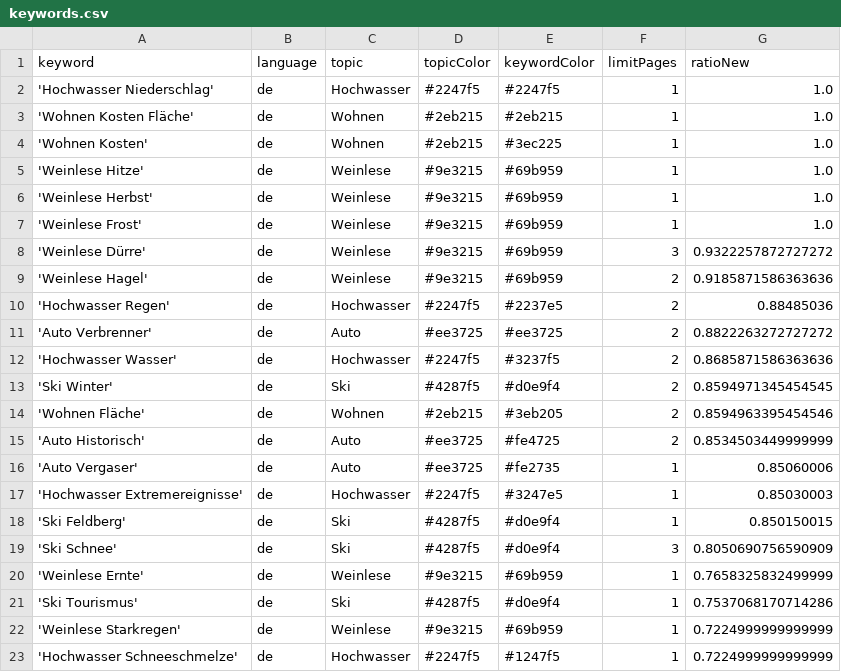
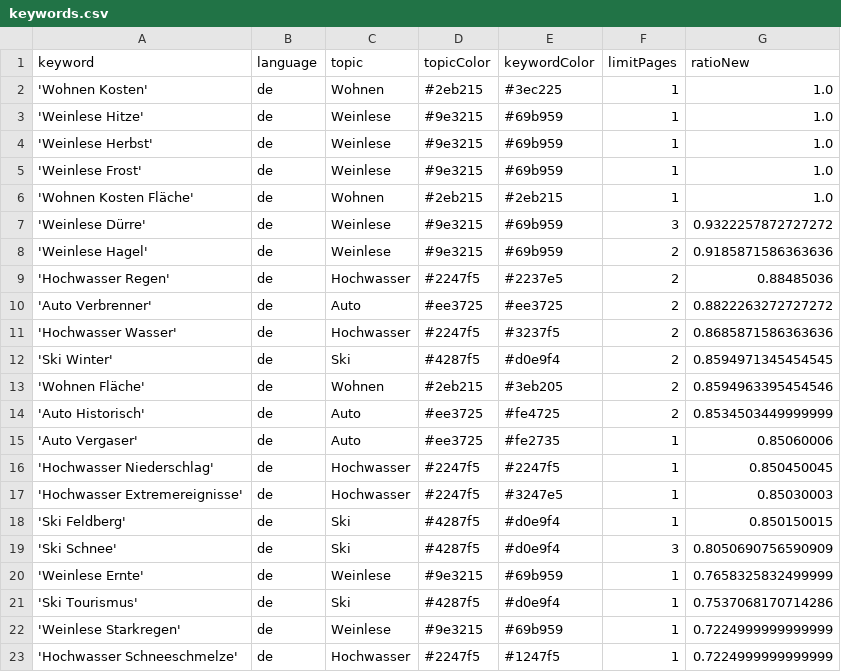
Before and after one commit to LuxiNecel-news/winterIsComing2, a CSV file: keywords.csv, drawn as a sheet.

Commit message:
Commit from GitHub Actions (harvest:0.0)

```diff
--- a/keywords.csv
+++ b/keywords.csv
@@ -1,4 +1,2 @@
 keyword,language,topic,topicColor,keywordColor,limitPages,ratioNew
-'Hochwasser Niederschlag',de,Hochwasser,#2247f5,#2247f5,1,1.0
-'Wohnen Kosten Fläche',de,Wohnen,#2eb215,#2eb215,1,1.0
 'Wohnen Kosten',de,Wohnen,#2eb215,#3ec225,1,1.0
@@ -7,2 +5,3 @@ keyword,language,topic,topicColor,keywordColor,limitPages,ratioNew
 'Weinlese Frost',de,Weinlese,#9e3215,#69b959,1,1.0
+'Wohnen Kosten Fläche',de,Wohnen,#2eb215,#2eb215,1,1.0
 'Weinlese Dürre',de,Weinlese,#9e3215,#69b959,3,0.9322257872727272
@@ -16,2 +15,3 @@ keyword,language,topic,topicColor,keywordColor,limitPages,ratioNew
 'Auto Vergaser',de,Auto,#ee3725,#fe2735,1,0.85060006
+'Hochwasser Niederschlag',de,Hochwasser,#2247f5,#2247f5,1,0.850450045
 'Hochwasser Extremereignisse',de,Hochwasser,#2247f5,#3247e5,1,0.85030003
```
